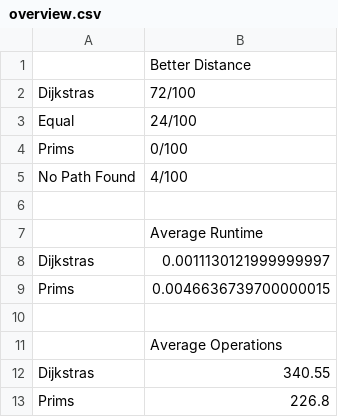
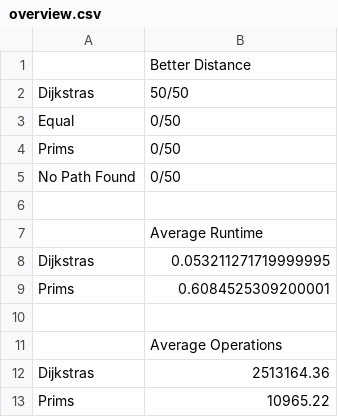
Before and after one commit to IsenfireLDC/PathfindingAlgorithms, a CSV file: overview.csv, drawn as a sheet.

```diff
--- a/overview.csv
+++ b/overview.csv
@@ -1,13 +1,13 @@
 ,Better Distance
-Dijkstras,72/100
-Equal,24/100
-Prims,0/100
-No Path Found,4/100
+Dijkstras,50/50
+Equal,0/50
+Prims,0/50
+No Path Found,0/50
 ,
 ,Average Runtime
-Dijkstras,0.0011130121999999997
-Prims,0.0046636739700000015
+Dijkstras,0.053211271719999995
+Prims,0.6084525309200001
 ,
 ,Average Operations
-Dijkstras,340.55
-Prims,226.8
+Dijkstras,2513164.36
+Prims,10965.22
```
Also changed, not shown: dijkstras.csv, prims.csv, 4 other files.
